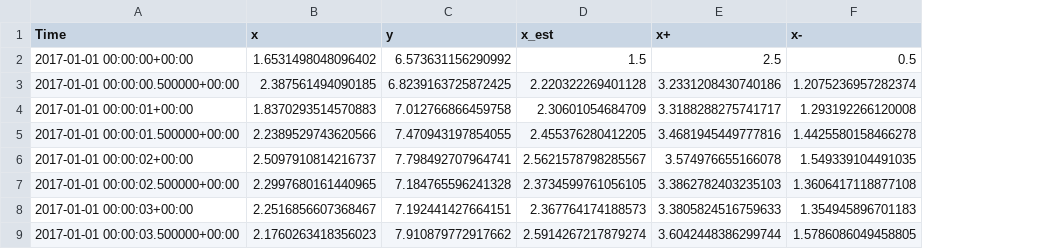
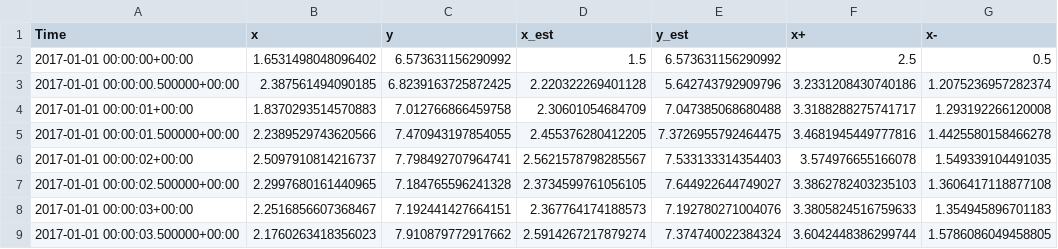
Before and after one commit to lbl-srg/MPCPy, a CSV file: unittests/references/test_models/StateEstimateFromUKF/estimationpy_example.csv, drawn as a sheet; only a part is shown; the diff names each change by its address in the sheet, - before the commit and + after, or states it on an @@ line.

Commit message:
Add output estimate to unittest output

```diff
--- a/unittests/references/test_models/StateEstimateFromUKF/estimationpy_example.csv
+++ b/unittests/references/test_models/StateEstimateFromUKF/estimationpy_example.csv
+column E (y_est), rows 2-9: 6.573631156290992 | 5.642743792909796 | 7.047385068680488 | 7.3726955792464475 | 7.533133314354403 | 7.644922644749027 | 7.192780271004076 | 7.374740022384324
```
Also changed, not shown: 2 other files.
